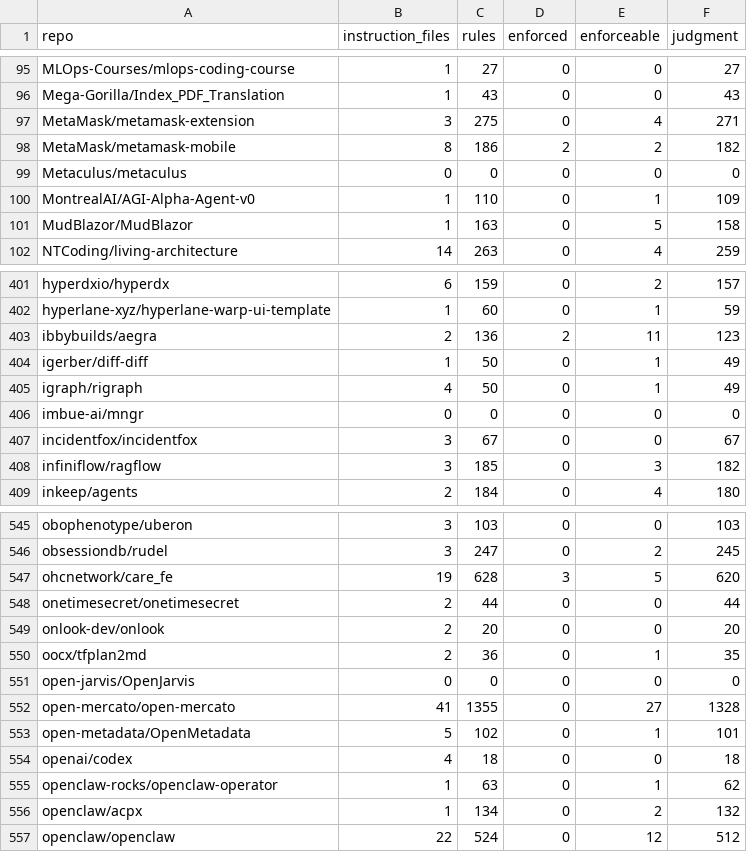
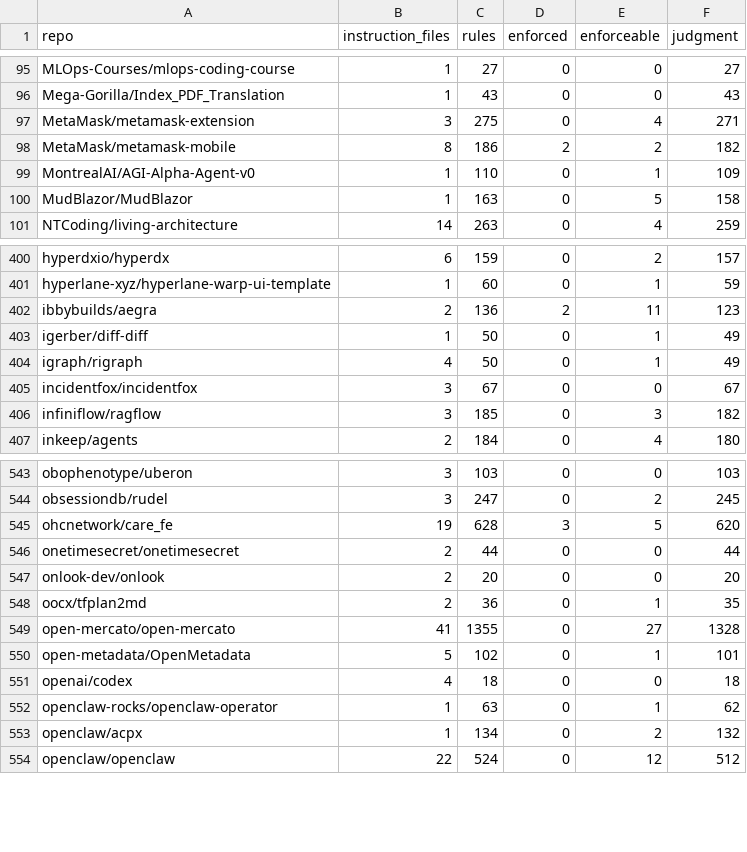
Before and after one commit to ReviewDebtZero/rd0-trellis, a CSV file: research/results/audit_v2/per_repo.csv, drawn as a sheet; only a part is shown, gaps mark what is left out.

```diff
--- a/research/results/audit_v2/per_repo.csv
+++ b/research/results/audit_v2/per_repo.csv
@@ -98,3 +98,2 @@ MetaMask/metamask-extension,3,275,0,4,271
 MetaMask/metamask-mobile,8,186,2,2,182
-Metaculus/metaculus,0,0,0,0,0
 MontrealAI/AGI-Alpha-Agent-v0,1,110,0,1,109
@@ -405,3 +404,2 @@ igerber/diff-diff,1,50,0,1,49
 igraph/rigraph,4,50,0,1,49
-imbue-ai/mngr,0,0,0,0,0
 incidentfox/incidentfox,3,67,0,0,67
@@ -550,3 +548,2 @@ onlook-dev/onlook,2,20,0,0,20
 oocx/tfplan2md,2,36,0,1,35
-open-jarvis/OpenJarvis,0,0,0,0,0
 open-mercato/open-mercato,41,1355,0,27,1328
```
Also changed, not shown: 2 other files.
